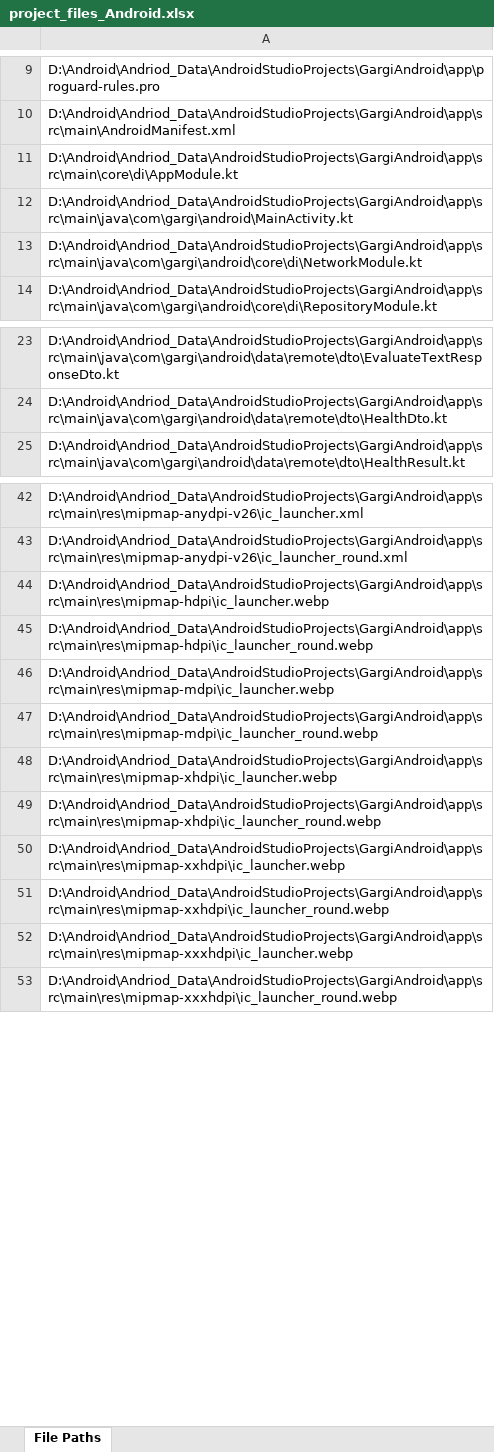
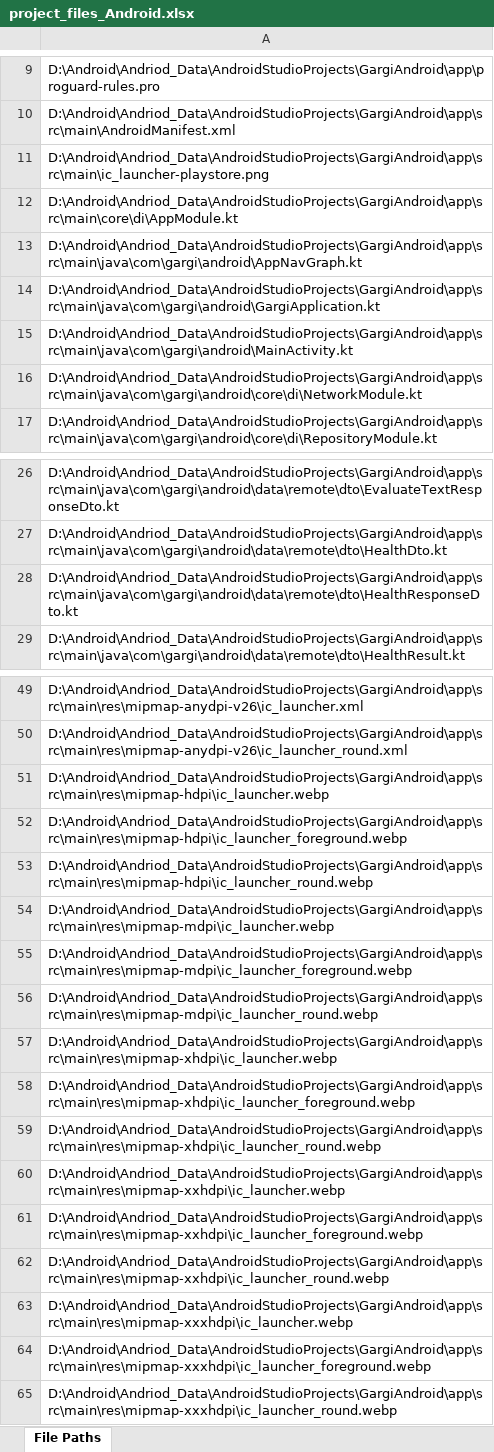
Before and after one commit to Krishna-1996/Machine_Learning_Projects, an Excel workbook: 7. GARGI – Guided AI for Real-world Grammar & Interaction/project_files_Android.xlsx, sheet File Paths, drawn as a sheet; only a part is shown, gaps mark what is left out; values as stored, in another font and other column widths than the file's, no borders; the diff covers the shown part only; the diff names each change by its address in the sheet, - before the commit and + after, or states it on an @@ line.

```diff
--- a/7. GARGI – Guided AI for Real-world Grammar & Interaction/project_files_Android.xlsx (sheet File Paths)
+++ b/7. GARGI – Guided AI for Real-world Grammar & Interaction/project_files_Android.xlsx (sheet File Paths)
+row 11: D:\Android\Andriod_Data\AndroidStudioProjects\GargiAndroid\app\src\main\ic_launcher-playstore.png
+row 13: D:\Android\Andriod_Data\AndroidStudioProjects\GargiAndroid\app\src\main\java\com\gargi\android\AppNavGraph.kt
+row 14: D:\Android\Andriod_Data\AndroidStudioProjects\GargiAndroid\app\src\main\java\com\gargi\android\GargiApplication.kt
+row 28: D:\Android\Andriod_Data\AndroidStudioProjects\GargiAndroid\app\src\main\java\com\gargi\android\data\remote\dto\HealthResponseDto.kt
+row 52: D:\Android\Andriod_Data\AndroidStudioProjects\GargiAndroid\app\src\main\res\mipmap-hdpi\ic_launcher_foreground.webp
+row 55: D:\Android\Andriod_Data\AndroidStudioProjects\GargiAndroid\app\src\main\res\mipmap-mdpi\ic_launcher_foreground.webp
+row 58: D:\Android\Andriod_Data\AndroidStudioProjects\GargiAndroid\app\src\main\res\mipmap-xhdpi\ic_launcher_foreground.webp
+row 61: D:\Android\Andriod_Data\AndroidStudioProjects\GargiAndroid\app\src\main\res\mipmap-xxhdpi\ic_launcher_foreground.webp
+row 64: D:\Android\Andriod_Data\AndroidStudioProjects\GargiAndroid\app\src\main\res\mipmap-xxxhdpi\ic_launcher_foreground.webp
```
Also changed, not shown: 3 added rows elsewhere in this sheet, 7. GARGI – Guided AI for Real-world Grammar & Interaction/project_files_API.xlsx, 2 other files.
